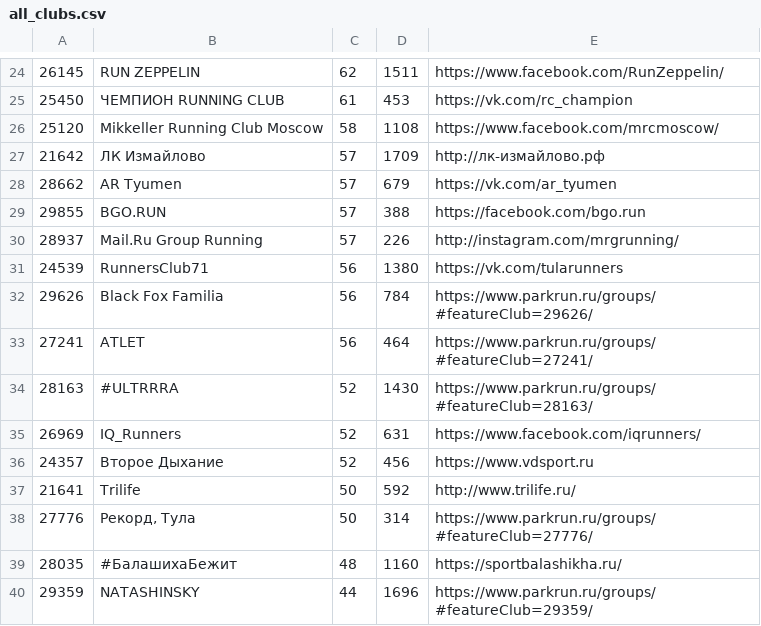
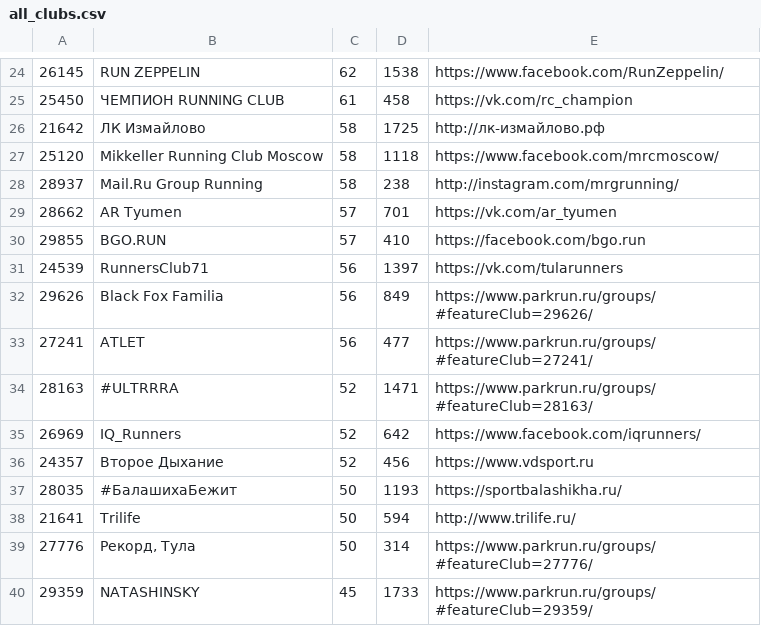
Before and after one commit to vol1ura/parkrun_bot, a CSV file: parkrun/all_clubs.csv, drawn as a sheet; only a part is shown, gaps mark what is left out; the diff covers the shown part only.

```diff
--- a/parkrun/all_clubs.csv
+++ b/parkrun/all_clubs.csv
@@ -24,17 +24,17 @@
-26145,RUN ZEPPELIN,62,1511,https://www.facebook.com/RunZeppelin/
-25450,ЧЕМПИОН RUNNING CLUB,61,453,https://vk.com/rc_champion
-25120,Mikkeller Running Club Moscow,58,1108,https://www.facebook.com/mrcmoscow/
-21642,ЛК Измайлово,57,1709,http://лк-измайлово.рф
-28662,AR Tyumen,57,679,https://vk.com/ar_tyumen
-29855,BGO.RUN,57,388,https://facebook.com/bgo.run
-28937,Mail.Ru Group Running,57,226,http://instagram.com/mrgrunning/
-24539,RunnersClub71,56,1380,https://vk.com/tularunners
-29626,Black Fox Familia,56,784,https://www.parkrun.ru/groups/#featureClub=29626/
-27241,ATLET,56,464,https://www.parkrun.ru/groups/#featureClub=27241/
-28163,#ULTRRRA,52,1430,https://www.parkrun.ru/groups/#featureClub=28163/
-26969,IQ_Runners,52,631,https://www.facebook.com/iqrunners/
+26145,RUN ZEPPELIN,62,1538,https://www.facebook.com/RunZeppelin/
+25450,ЧЕМПИОН RUNNING CLUB,61,458,https://vk.com/rc_champion
+21642,ЛК Измайлово,58,1725,http://лк-измайлово.рф
+25120,Mikkeller Running Club Moscow,58,1118,https://www.facebook.com/mrcmoscow/
+28937,Mail.Ru Group Running,58,238,http://instagram.com/mrgrunning/
+28662,AR Tyumen,57,701,https://vk.com/ar_tyumen
+29855,BGO.RUN,57,410,https://facebook.com/bgo.run
+24539,RunnersClub71,56,1397,https://vk.com/tularunners
+29626,Black Fox Familia,56,849,https://www.parkrun.ru/groups/#featureClub=29626/
+27241,ATLET,56,477,https://www.parkrun.ru/groups/#featureClub=27241/
+28163,#ULTRRRA,52,1471,https://www.parkrun.ru/groups/#featureClub=28163/
+26969,IQ_Runners,52,642,https://www.facebook.com/iqrunners/
 24357,Второе Дыхание,52,456,https://www.vdsport.ru
-21641,Trilife,50,592,http://www.trilife.ru/
+28035,#БалашихаБежит,50,1193,https://sportbalashikha.ru/
+21641,Trilife,50,594,http://www.trilife.ru/
 27776,"Рекорд, Тула",50,314,https://www.parkrun.ru/groups/#featureClub=27776/
-28035,#БалашихаБежит,48,1160,https://sportbalashikha.ru/
-29359,NATASHINSKY,44,1696,https://www.parkrun.ru/groups/#featureClub=29359/
+29359,NATASHINSKY,45,1733,https://www.parkrun.ru/groups/#featureClub=29359/
```
Also changed, not shown: 2 added rows, 2 removed rows and 28 edited cells elsewhere in this file, 1 other file.
